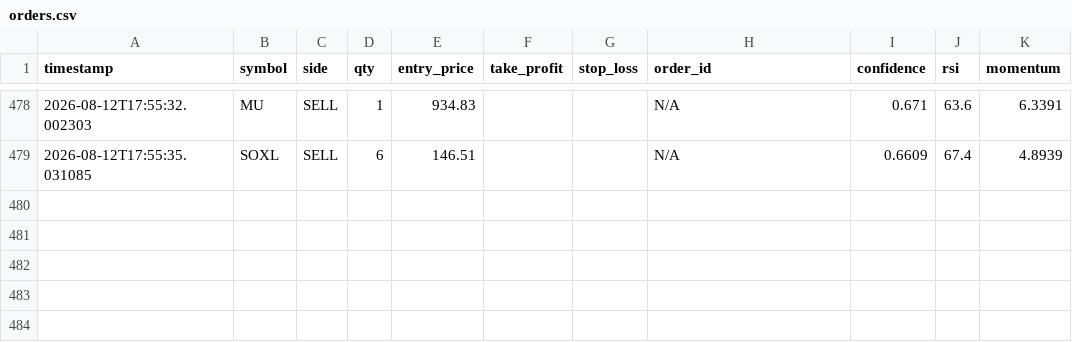
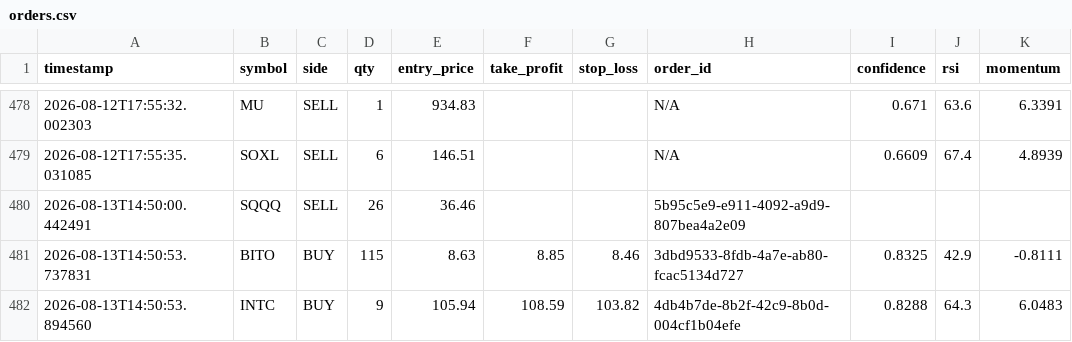
Before and after one commit to jp3tty/ml-trading-bot, a CSV file: paper_trade_log/orders.csv, drawn as a sheet; only a part is shown, gaps mark what is left out.

```diff
--- a/paper_trade_log/orders.csv
+++ b/paper_trade_log/orders.csv
@@ -479 +479,4 @@ timestamp,symbol,side,qty,entry_price,take_profit,stop_loss,order_id,confidence,
 2026-08-12T17:55:35.031085,SOXL,SELL,6,146.51,,,N/A,0.6609,67.4,4.8939
+2026-08-13T14:50:00.442491,SQQQ,SELL,26,36.46,,,5b95c5e9-e911-4092-a9d9-807bea4a2e09,,,
+2026-08-13T14:50:53.737831,BITO,BUY,115,8.63,8.85,8.46,3dbd9533-8fdb-4a7e-ab80-fcac5134d727,0.8325,42.9,-0.8111
+2026-08-13T14:50:53.894560,INTC,BUY,9,105.94,108.59,103.82,4db4b7de-8b2f-42c9-8b0d-004cf1b04efe,0.8288,64.3,6.0483
```
Also changed, not shown: paper_trade_log/signals.csv.
